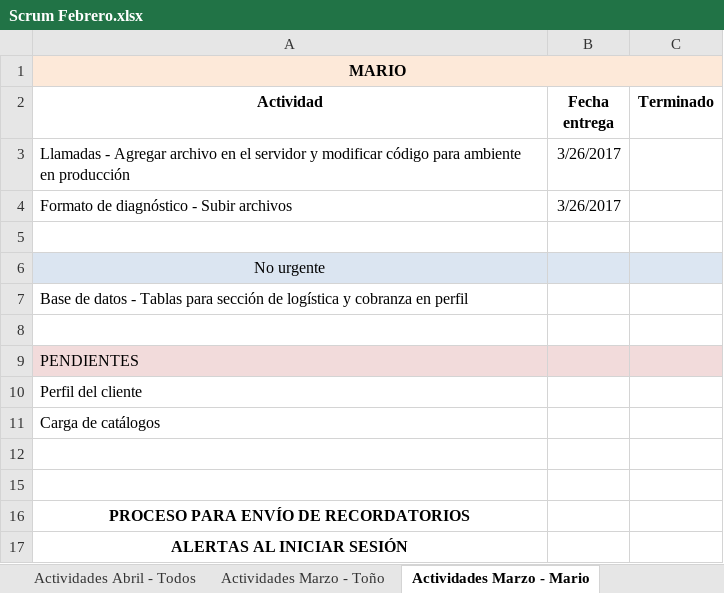
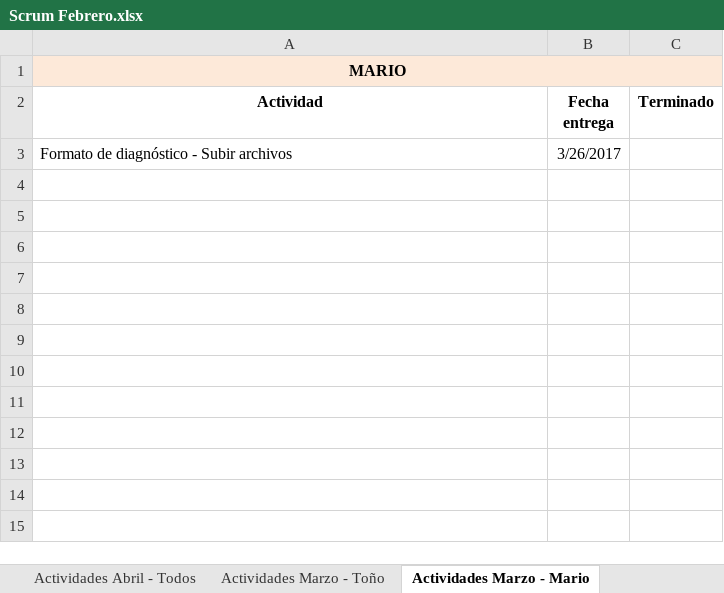
Before and after one commit to toniosoto26/CRM-Socia, an Excel workbook: Scrum Febrero.xlsx, sheet Actividades Marzo - Mario, drawn as a sheet; values as stored, in another font and other column widths than the file's, no borders; the diff names each change by its address in the sheet, - before the commit and + after, or states it on an @@ line.

Commit message:
Actualización de actividades, correcciones menores a correos, empieza la carga de datos en el perfil del cliente, uso de las mismas clases del diagnóstico para el file

```diff
--- a/Scrum Febrero.xlsx (sheet Actividades Marzo - Mario)
+++ b/Scrum Febrero.xlsx (sheet Actividades Marzo - Mario)
-row 3: Llamadas - Agregar archivo en el servidor y modificar código para ambiente en producción | 3/26/2017
-row 5: (empty)
-row 6: No urgente
-row 7: Base de datos - Tablas para sección de logística y cobranza en perfil
-row 8: (empty)
-row 9: PENDIENTES
-row 10: Perfil del cliente
-row 11: Carga de catálogos
-row 12: (empty)
-row 15: (empty)
-row 16: PROCESO PARA ENVÍO DE RECORDATORIOS
-row 17: ALERTAS AL INICIAR SESIÓN
```
Also changed, not shown: sheet Actividades Marzo - Rosa, sheet Actividades Abril - Todos, sheet Actividades Marzo - Toño, 9 other files.
